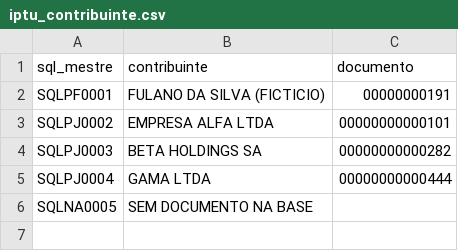
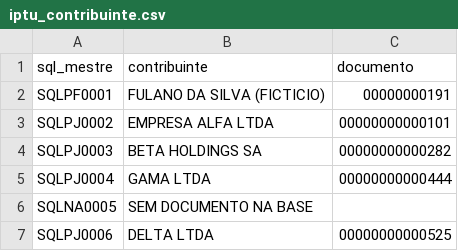
Before and after one commit to bitsuki1/potencial-urbano-unidade-de-negocios, a CSV file: evals/ground-truth/fase-b-fixture/iptu_contribuinte.csv, drawn as a sheet; the diff names each change by its address in the sheet, - before the commit and + after, or states it on an @@ line.

```diff
--- a/evals/ground-truth/fase-b-fixture/iptu_contribuinte.csv
+++ b/evals/ground-truth/fase-b-fixture/iptu_contribuinte.csv
+row 7: SQLPJ0006 | DELTA LTDA | 00000000000525
```
Also changed, not shown: evals/ground-truth/fase-b-fixture/socios.csv, 5 other files.
